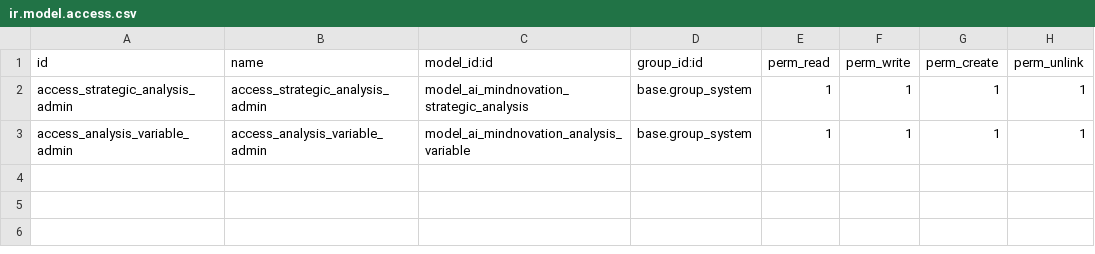
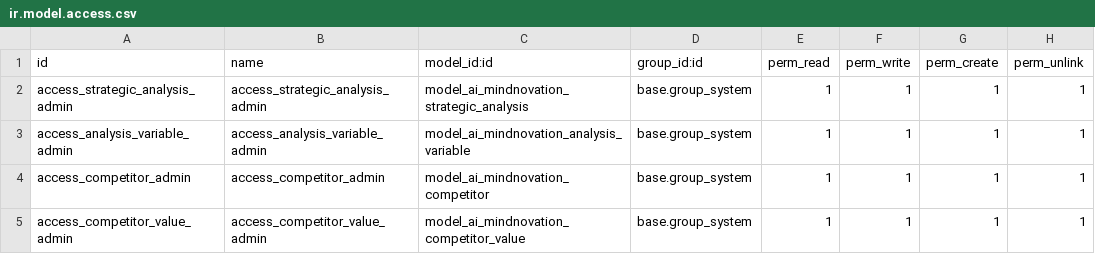
Before and after one commit to Ai-Mindnovation/ai-mindnovation-strategic-analysis, a CSV file: ai_mindnovation_analysis/security/ir.model.access.csv, drawn as a sheet; the diff names each change by its address in the sheet, - before the commit and + after, or states it on an @@ line.

Commit message:
Implement competitor analysis features, including models, views, and access rights for Value Perception analysis

```diff
--- a/ai_mindnovation_analysis/security/ir.model.access.csv
+++ b/ai_mindnovation_analysis/security/ir.model.access.csv
+row 4: access_competitor_admin | access_competitor_admin | model_ai_mindnovation_competitor | base.group_system | 1 | 1 | 1 | 1
+row 5: access_competitor_value_admin | access_competitor_value_admin | model_ai_mindnovation_competitor_value | base.group_system | 1 | 1 | 1 | 1
```
Also changed, not shown: 8 other files.
